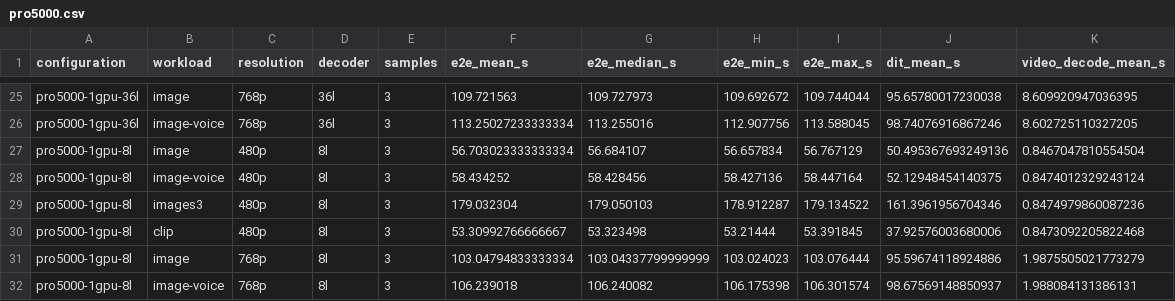
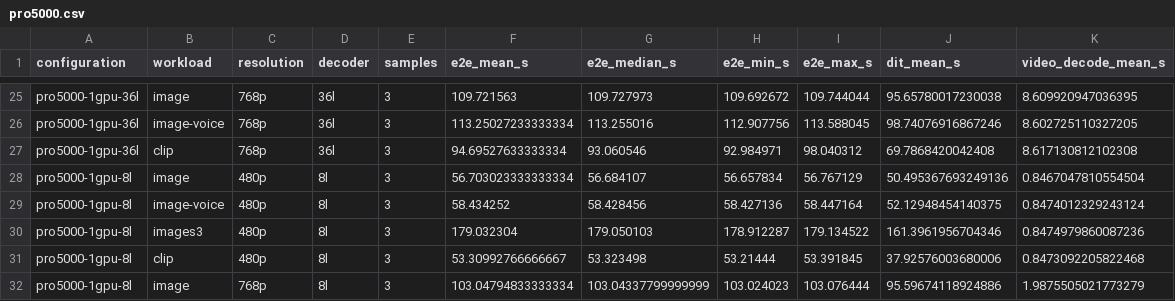
Before and after one commit to lishunyang12/fasth3-omni-evaluation-20261018, a CSV file: pro5000-4gpu/omni-local/pro5000.csv, drawn as a sheet; only a part is shown, gaps mark what is left out; the shorter side is filled out with more unchanged rows; the diff names each change by its address in the sheet, - before the commit and + after, or states it on an @@ line.

Commit message:
Update PRO 5000 results (32/40 configurations)

```diff
--- a/pro5000-4gpu/omni-local/pro5000.csv
+++ b/pro5000-4gpu/omni-local/pro5000.csv
+row 27: pro5000-1gpu-36l | clip | 768p | 36l | 3 | 94.69527633333334 | 93.060546 | 92.984971 | 98.040312 | 69.7868420042408 | 8.617130812102308
```
Also changed, not shown: 7 other files.
